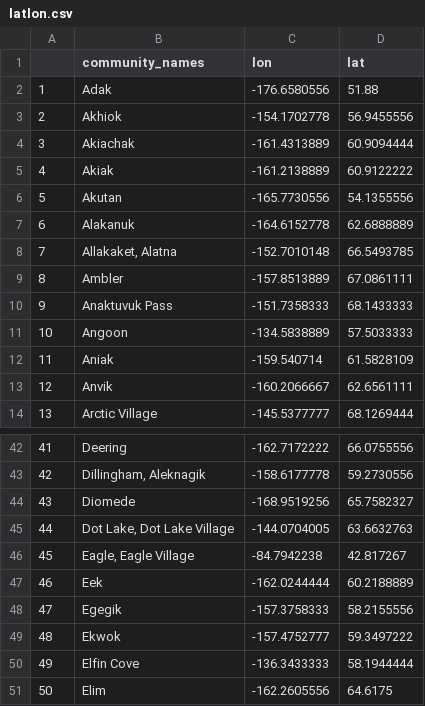
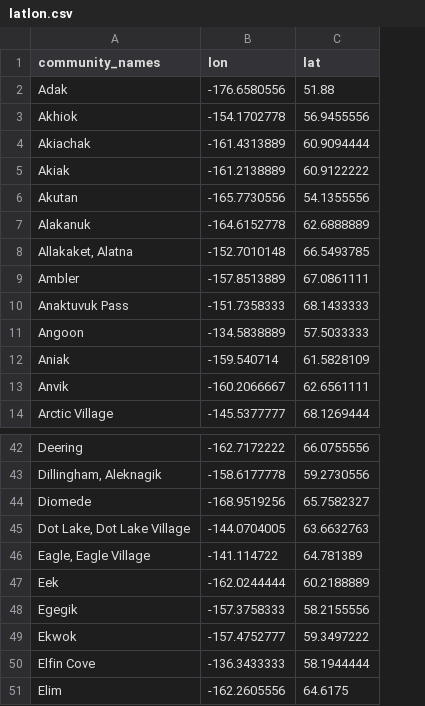
Before and after one commit to hansthompson/PCE-App, a CSV file: latlon.csv, drawn as a sheet; only a part is shown, gaps mark what is left out; removed rows and columns are numbered as before the commit, all else as after; the diff names each change by its address in the sheet, - before the commit and + after, or states it on an @@ line.

Commit message:
fix Eagle Village latlon

```diff
--- a/latlon.csv
+++ b/latlon.csv
-column A, rows 2-14: 1 | 2 | 3 | 4 | 5 | 6 | 7 | 8 | 9 | 10 | 11 | 12 | 13; rows 42-51: 41 | 42 | 43 | 44 | 45 | 46 | 47 | 48 | 49 | 50
-B46 (lon): -84.7942238
+B46 (lon): -141.114722
-C46 (lat): 42.817267
+C46 (lat): 64.781389
```
Also changed, not shown: 1 other file.
